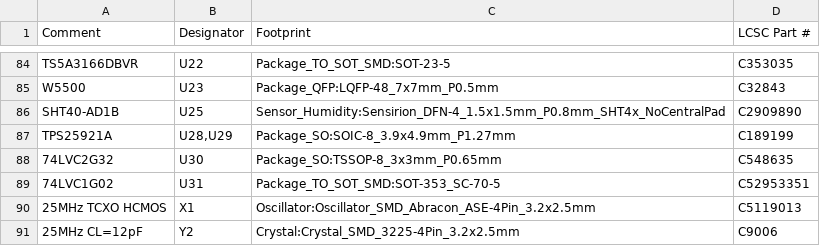
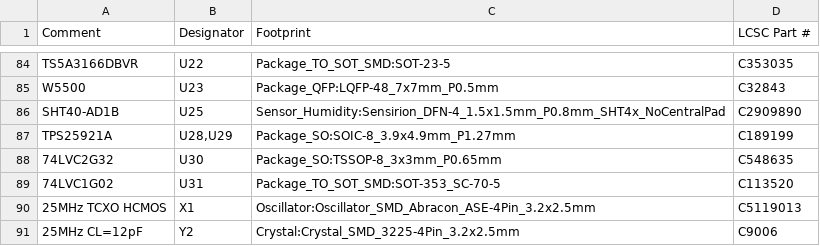
Before and after one commit to Axel051171/UniversalFluxInterface, a CSV file: kicad/UFI_Headless/fertigung/UFI_Headless-bom-jlc.csv, drawn as a sheet; only a part is shown, gaps mark what is left out.

```diff
--- a/kicad/UFI_Headless/fertigung/UFI_Headless-bom-jlc.csv
+++ b/kicad/UFI_Headless/fertigung/UFI_Headless-bom-jlc.csv
@@ -88,3 +88,3 @@
 "74LVC2G32","U30","Package_SO:TSSOP-8_3x3mm_P0.65mm","C548635"
-"74LVC1G02","U31","Package_TO_SOT_SMD:SOT-353_SC-70-5","C52953351"
+"74LVC1G02","U31","Package_TO_SOT_SMD:SOT-353_SC-70-5","C113520"
 "25MHz TCXO HCMOS","X1","Oscillator:Oscillator_SMD_Abracon_ASE-4Pin_3.2x2.5mm","C5119013"
```
Also changed, not shown: kicad/UFI_Headless/fertigung/UFI_Headless-bom.csv, 2 other files.
